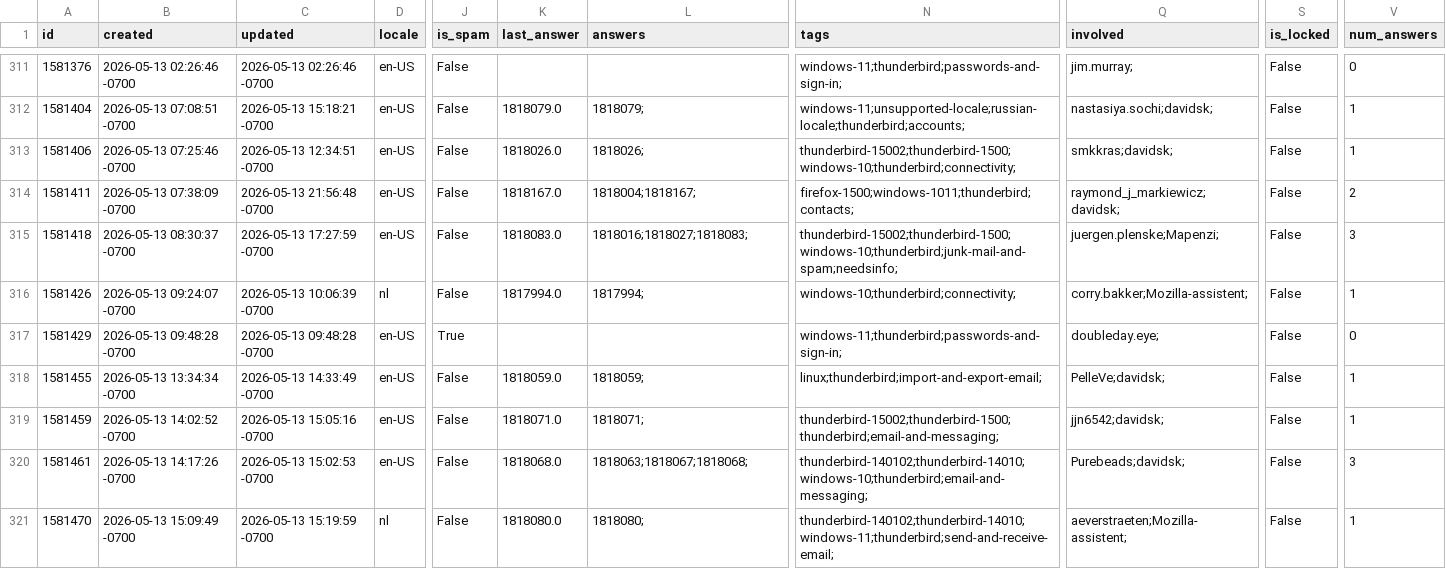
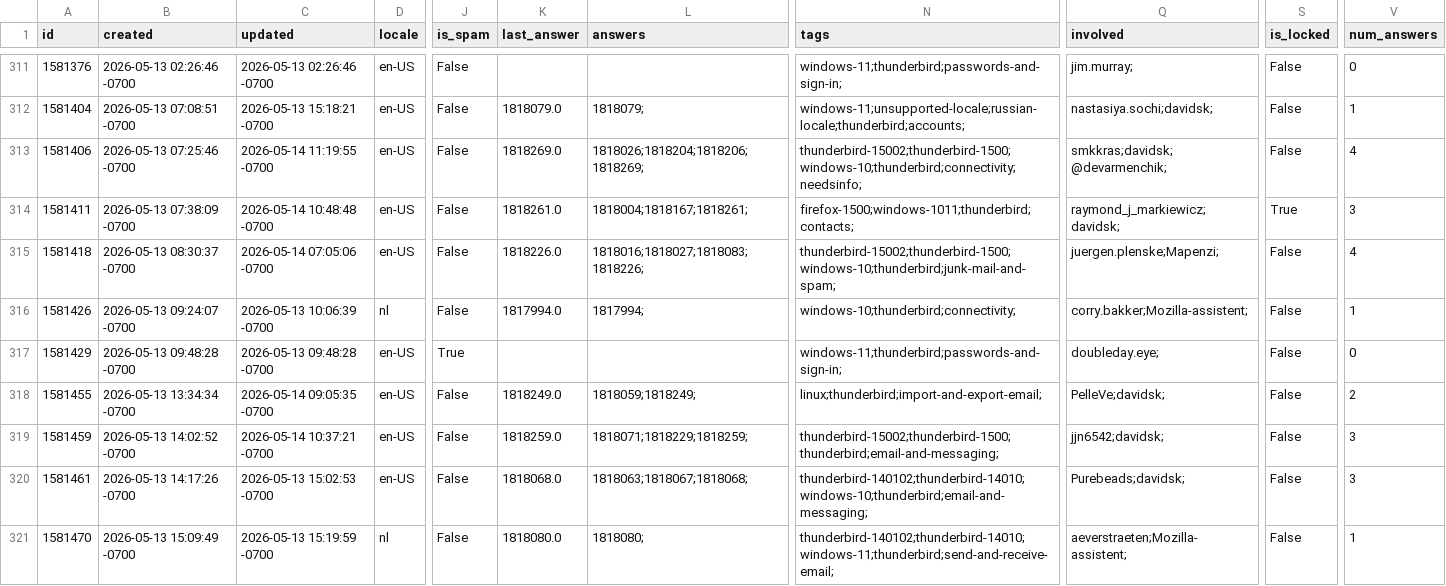
Before and after one commit to thunderbird/thunderbird-desktop-metrics-and-reports, a CSV file: CONCATENATED_FILES/DESKTOP/2026-05-sumo-desktop-questions.csv, drawn as a sheet; only a part is shown, gaps mark what is left out; the diff covers the shown part only; the diff names each change by its address in the sheet, - before the commit and + after, or states it on an @@ line.

```diff
--- a/CONCATENATED_FILES/DESKTOP/2026-05-sumo-desktop-questions.csv
+++ b/CONCATENATED_FILES/DESKTOP/2026-05-sumo-desktop-questions.csv
-C313 (updated): 2026-05-13 12:34:51 -0700
+C313 (updated): 2026-05-14 11:19:55 -0700
-K313 (last_answer): 1818026.0
+K313 (last_answer): 1818269.0
-L313 (answers): 1818026;
+L313 (answers): 1818026;1818204;1818206;1818269;
-N313 (tags): thunderbird-15002;thunderbird-1500;windows-10;thunderbird;connectivity;
+N313 (tags): thunderbird-15002;thunderbird-1500;windows-10;thunderbird;connectivity;needsinfo;
-Q313 (involved): smkkras;davidsk;
+Q313 (involved): smkkras;davidsk;@devarmenchik;
-V313 (num_answers): 1
+V313 (num_answers): 4
-C314 (updated): 2026-05-13 21:56:48 -0700
+C314 (updated): 2026-05-14 10:48:48 -0700
-K314 (last_answer): 1818167.0
+K314 (last_answer): 1818261.0
-L314 (answers): 1818004;1818167;
+L314 (answers): 1818004;1818167;1818261;
-S314 (is_locked): False
+S314 (is_locked): True
-V314 (num_answers): 2
+V314 (num_answers): 3
-C315 (updated): 2026-05-13 17:27:59 -0700
+C315 (updated): 2026-05-14 07:05:06 -0700
-K315 (last_answer): 1818083.0
+K315 (last_answer): 1818226.0
-L315 (answers): 1818016;1818027;1818083;
+L315 (answers): 1818016;1818027;1818083;1818226;
-N315 (tags): thunderbird-15002;thunderbird-1500;windows-10;thunderbird;junk-mail-and-spam;needsinfo;
+N315 (tags): thunderbird-15002;thunderbird-1500;windows-10;thunderbird;junk-mail-and-spam;
-V315 (num_answers): 3
+V315 (num_answers): 4
-C318 (updated): 2026-05-13 14:33:49 -0700
+C318 (updated): 2026-05-14 09:05:35 -0700
-K318 (last_answer): 1818059.0
+K318 (last_answer): 1818249.0
-L318 (answers): 1818059;
+L318 (answers): 1818059;1818249;
-V318 (num_answers): 1
+V318 (num_answers): 2
-C319 (updated): 2026-05-13 15:05:16 -0700
+C319 (updated): 2026-05-14 10:37:21 -0700
-K319 (last_answer): 1818071.0
+K319 (last_answer): 1818259.0
-L319 (answers): 1818071;
+L319 (answers): 1818071;1818229;1818259;
-V319 (num_answers): 1
+V319 (num_answers): 3
```
Also changed, not shown: 5 added rows and 31 edited cells elsewhere in this file, CONCATENATED_FILES/DESKTOP/2026-04-sumo-desktop-answers.csv, 1 other file.
